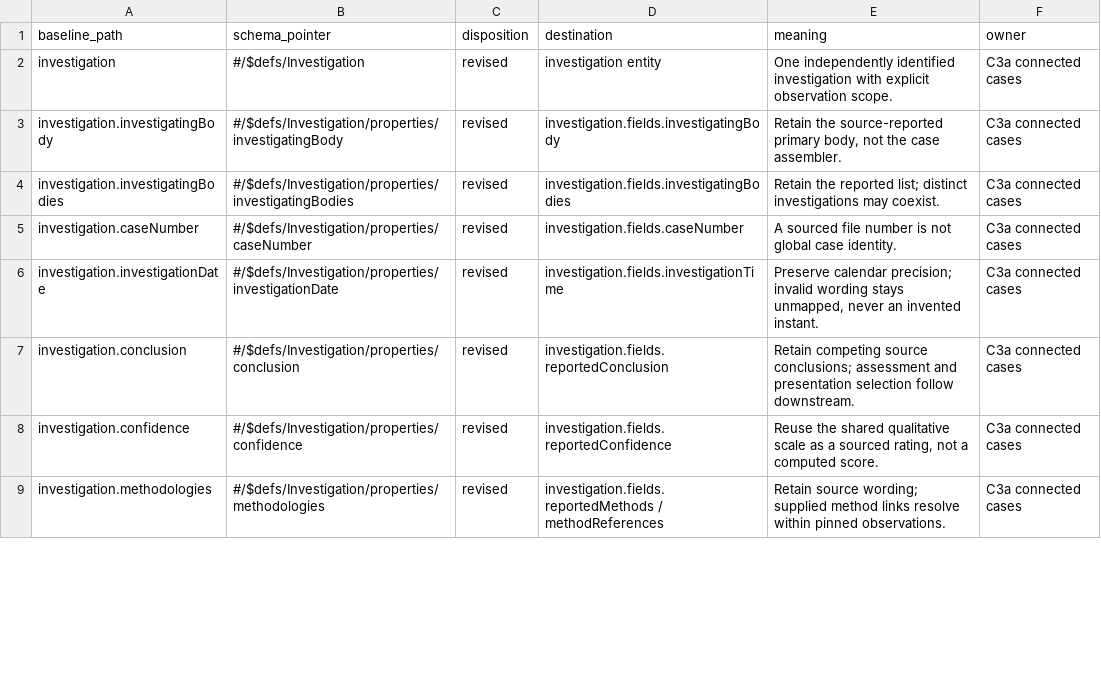
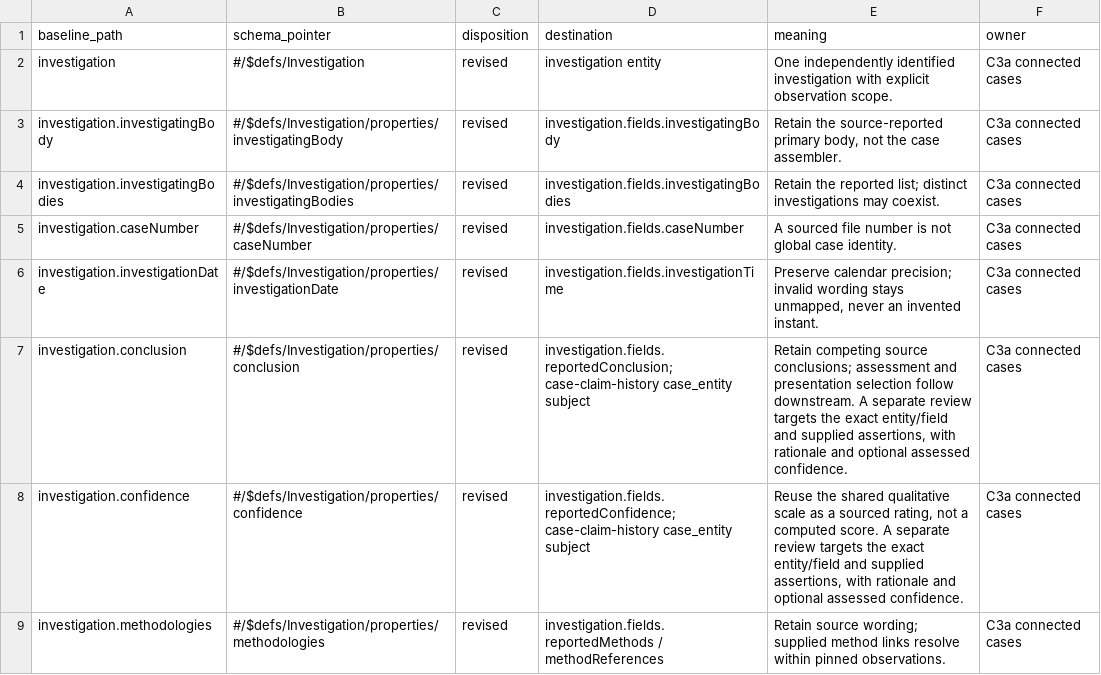
Before and after one commit to disclosurefoundation/disclosureos, a CSV file: docs/c3/case-baseline-mapping.csv, drawn as a sheet; only a part is shown; the diff covers the shown part only.

Commit message:
feat(records): Add attributable case assessments (#60)

```diff
--- a/docs/c3/case-baseline-mapping.csv
+++ b/docs/c3/case-baseline-mapping.csv
@@ -6,4 +6,4 @@ investigation.caseNumber,#/$defs/Investigation/properties/caseNumber,revised,inv
 investigation.investigationDate,#/$defs/Investigation/properties/investigationDate,revised,investigation.fields.investigationTime,"Preserve calendar precision; invalid wording stays unmapped, never an invented instant.",C3a connected cases
-investigation.conclusion,#/$defs/Investigation/properties/conclusion,revised,investigation.fields.reportedConclusion,Retain competing source conclusions; assessment and presentation selection follow downstream.,C3a connected cases
-investigation.confidence,#/$defs/Investigation/properties/confidence,revised,investigation.fields.reportedConfidence,"Reuse the shared qualitative scale as a sourced rating, not a computed score.",C3a connected cases
+investigation.conclusion,#/$defs/Investigation/properties/conclusion,revised,investigation.fields.reportedConclusion; case-claim-history case_entity subject,"Retain competing source conclusions; assessment and presentation selection follow downstream. A separate review targets the exact entity/field and supplied assertions, with rationale and optional assessed confidence.",C3a connected cases
+investigation.confidence,#/$defs/Investigation/properties/confidence,revised,investigation.fields.reportedConfidence; case-claim-history case_entity subject,"Reuse the shared qualitative scale as a sourced rating, not a computed score. A separate review targets the exact entity/field and supplied assertions, with rationale and optional assessed confidence.",C3a connected cases
 investigation.methodologies,#/$defs/Investigation/properties/methodologies,revised,investigation.fields.reportedMethods / methodReferences,Retain source wording; supplied method links resolve within pinned observations.,C3a connected cases
```
Also changed, not shown: 20 edited cells elsewhere in this file, 22 other files.
